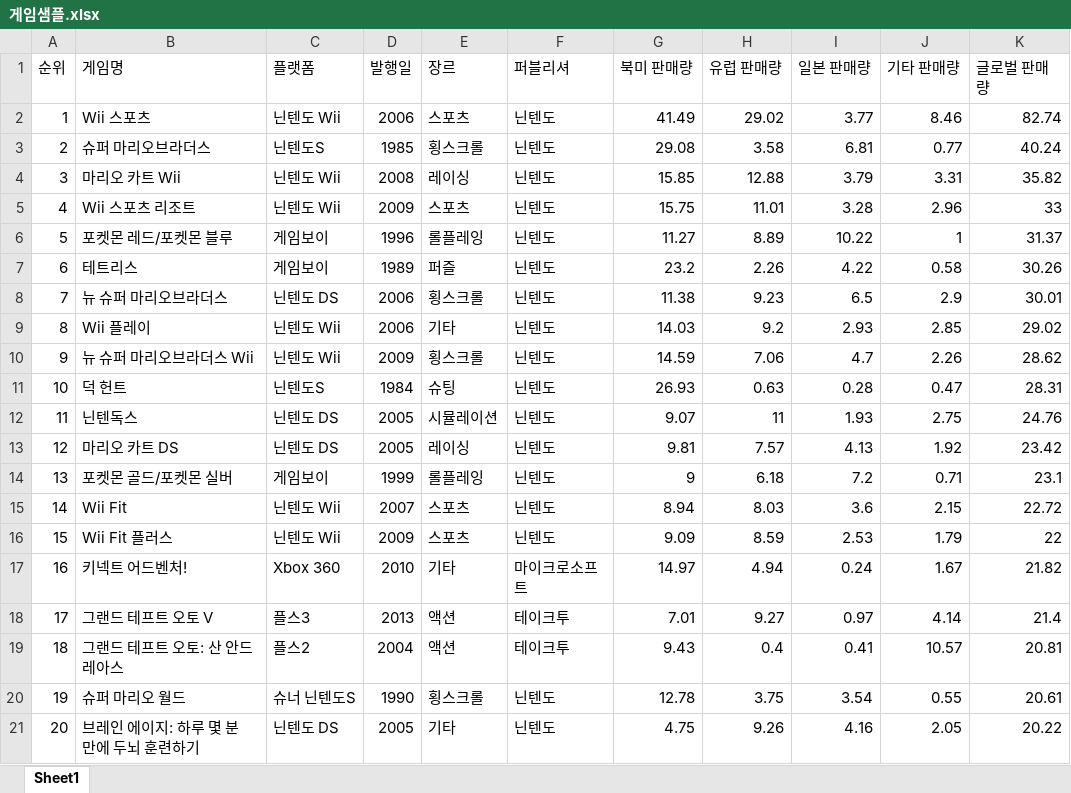
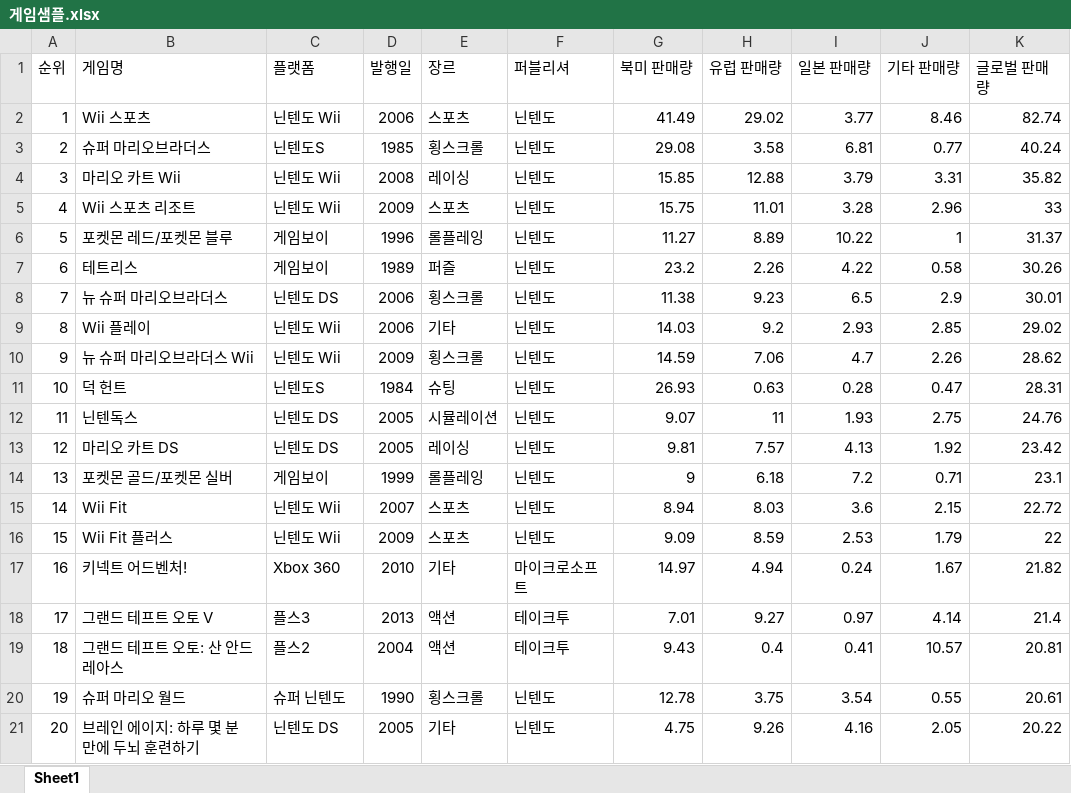
Before and after one commit to dmcom2/vibe-coding, an Excel workbook: data/게임샘플.xlsx, sheet Sheet1, drawn as a sheet; values as stored, in another font and other column widths than the file's, no borders; the diff names each change by its address in the sheet, - before the commit and + after, or states it on an @@ line.

Commit message:
fix: correct 게임샘플.xlsx row 19 platform typo (슈너 닌텐도S → 슈퍼 닌텐도)

```diff
--- a/data/게임샘플.xlsx (sheet Sheet1)
+++ b/data/게임샘플.xlsx (sheet Sheet1)
-C20 (플랫폼): 슈너 닌텐도S
+C20 (플랫폼): 슈퍼 닌텐도
```
